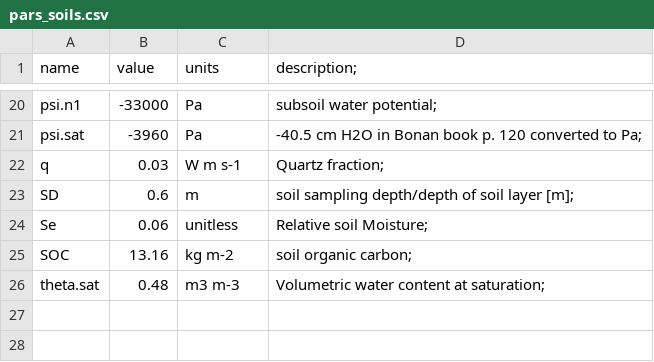
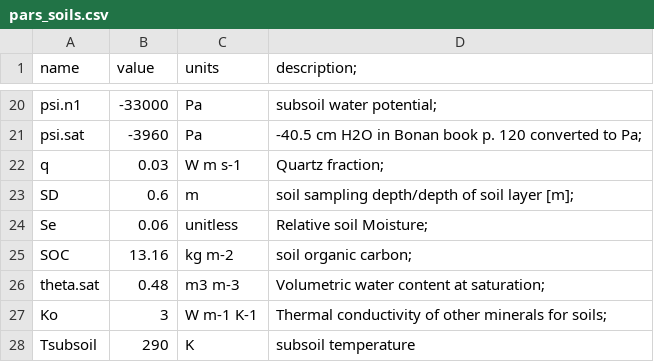
Before and after one commit to eap-fes-unigoe/canopy-model, a CSV file: SoilTemperature_SoilMoisture/Optimization_SoilTemp/pars_soils.csv, drawn as a sheet; only a part is shown, gaps mark what is left out.

Commit message:
Update pars_soils.csv

```diff
--- a/SoilTemperature_SoilMoisture/Optimization_SoilTemp/pars_soils.csv
+++ b/SoilTemperature_SoilMoisture/Optimization_SoilTemp/pars_soils.csv
@@ -26 +26,3 @@ SOC,13.16,kg m-2,soil organic carbon;
 theta.sat,0.48,m3 m-3,Volumetric water content at saturation;
+Ko,3,W m-1 K-1,Thermal conductivity of other minerals for soils;
+Tsubsoil,290,K,subsoil temperature
```
